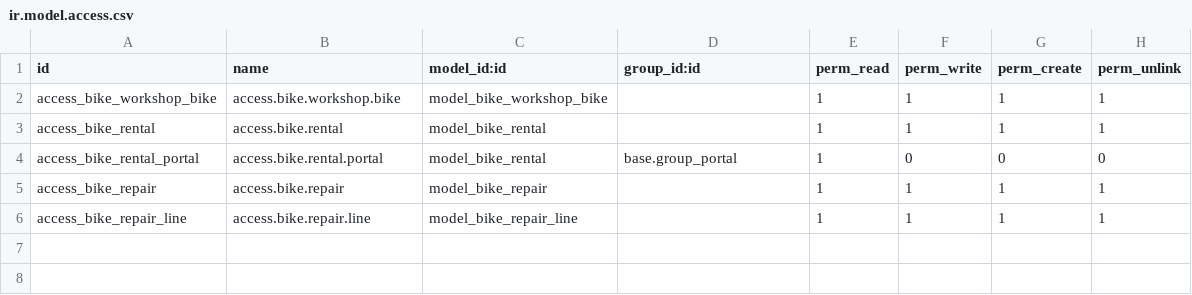
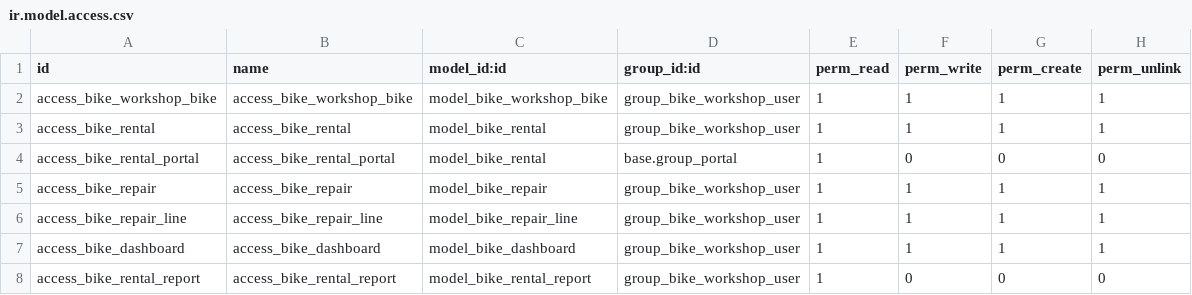
Before and after one commit to amerajahmani38-debug/bike_workshop, a CSV file: security/ir.model.access.csv, drawn as a sheet.

Commit message:
feat: update bike workshop exercise 4 latest changes

```diff
--- a/security/ir.model.access.csv
+++ b/security/ir.model.access.csv
@@ -1,6 +1,8 @@
 id,name,model_id:id,group_id:id,perm_read,perm_write,perm_create,perm_unlink
-access_bike_workshop_bike,access.bike.workshop.bike,model_bike_workshop_bike,,1,1,1,1
-access_bike_rental,access.bike.rental,model_bike_rental,,1,1,1,1
-access_bike_rental_portal,access.bike.rental.portal,model_bike_rental,base.group_portal,1,0,0,0
-access_bike_repair,access.bike.repair,model_bike_repair,,1,1,1,1
-access_bike_repair_line,access.bike.repair.line,model_bike_repair_line,,1,1,1,1
+access_bike_workshop_bike,access_bike_workshop_bike,model_bike_workshop_bike,group_bike_workshop_user,1,1,1,1
+access_bike_rental,access_bike_rental,model_bike_rental,group_bike_workshop_user,1,1,1,1
+access_bike_rental_portal,access_bike_rental_portal,model_bike_rental,base.group_portal,1,0,0,0
+access_bike_repair,access_bike_repair,model_bike_repair,group_bike_workshop_user,1,1,1,1
+access_bike_repair_line,access_bike_repair_line,model_bike_repair_line,group_bike_workshop_user,1,1,1,1
+access_bike_dashboard,access_bike_dashboard,model_bike_dashboard,group_bike_workshop_user,1,1,1,1
+access_bike_rental_report,access_bike_rental_report,model_bike_rental_report,group_bike_workshop_user,1,0,0,0
```
Also changed, not shown: 31 other files.
